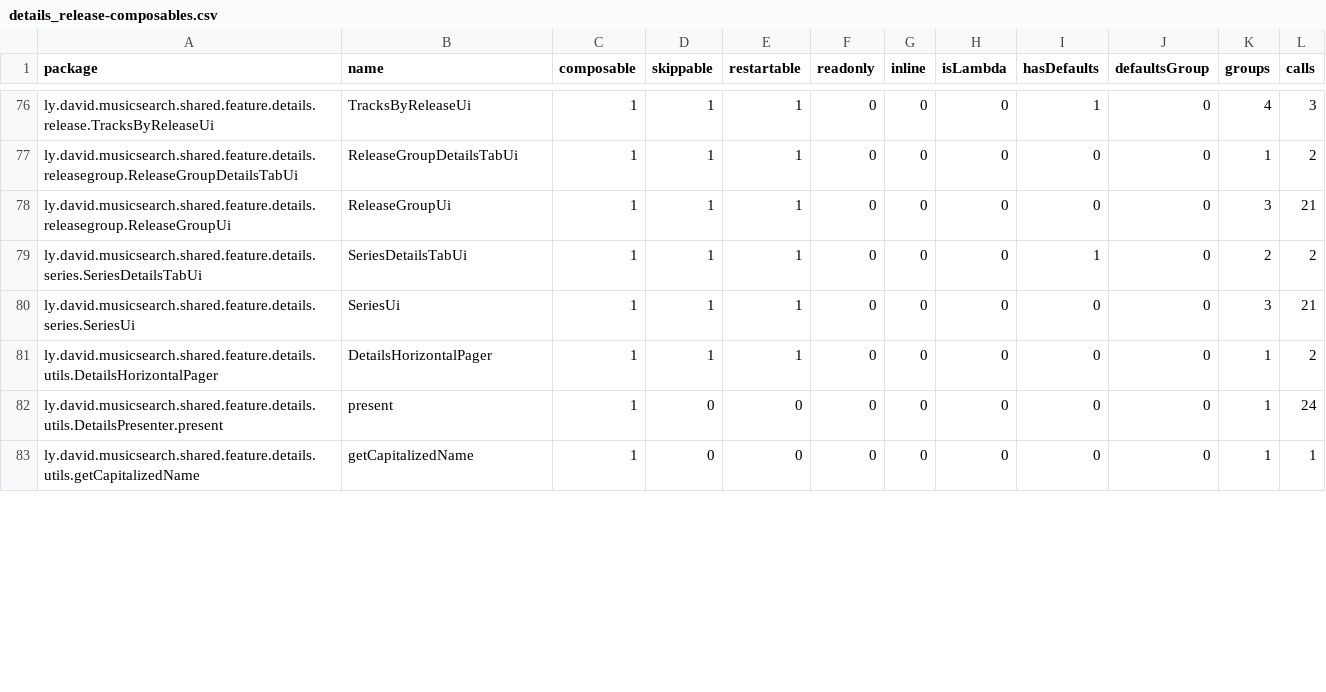
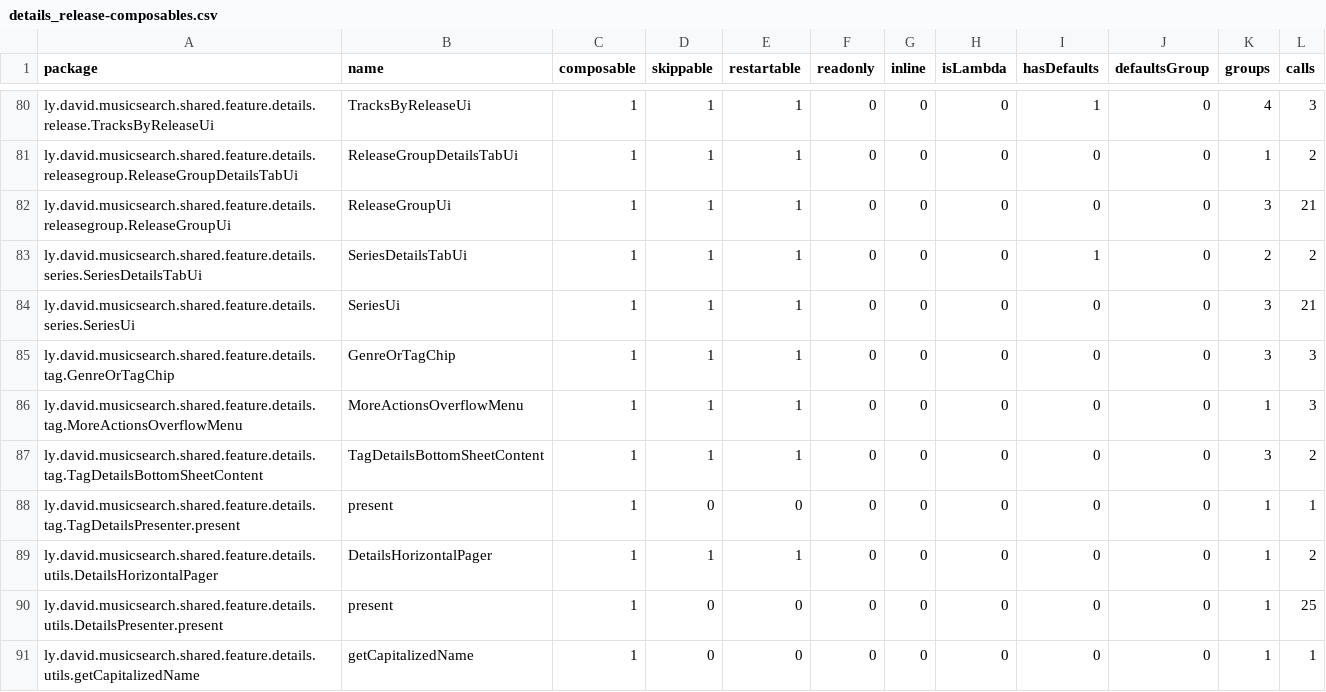
Before and after one commit to lydavid/MusicSearch, a CSV file: shared/feature/details/compose_reports/details_release-composables.csv, drawn as a sheet; only a part is shown, gaps mark what is left out; the diff covers the shown part only.

```diff
--- a/shared/feature/details/compose_reports/details_release-composables.csv
+++ b/shared/feature/details/compose_reports/details_release-composables.csv
@@ -80,4 +84,8 @@ ly.david.musicsearch.shared.feature.details.series.SeriesDetailsTabUi,SeriesDeta
 ly.david.musicsearch.shared.feature.details.series.SeriesUi,SeriesUi,1,1,1,0,0,0,0,0,3,21,
+ly.david.musicsearch.shared.feature.details.tag.GenreOrTagChip,GenreOrTagChip,1,1,1,0,0,0,0,0,3,3,
+ly.david.musicsearch.shared.feature.details.tag.MoreActionsOverflowMenu,MoreActionsOverflowMenu,1,1,1,0,0,0,0,0,1,3,
+ly.david.musicsearch.shared.feature.details.tag.TagDetailsBottomSheetContent,TagDetailsBottomSheetContent,1,1,1,0,0,0,0,0,3,2,
+ly.david.musicsearch.shared.feature.details.tag.TagDetailsPresenter.present,present,1,0,0,0,0,0,0,0,1,1,
 ly.david.musicsearch.shared.feature.details.utils.DetailsHorizontalPager,DetailsHorizontalPager,1,1,1,0,0,0,0,0,1,2,
-ly.david.musicsearch.shared.feature.details.utils.DetailsPresenter.present,present,1,0,0,0,0,0,0,0,1,24,
+ly.david.musicsearch.shared.feature.details.utils.DetailsPresenter.present,present,1,0,0,0,0,0,0,0,1,25,
 ly.david.musicsearch.shared.feature.details.utils.getCapitalizedName,getCapitalizedName,1,0,0,0,0,0,0,0,1,1,
```
Also changed, not shown: 4 added rows, 2 removed rows and 9 edited cells elsewhere in this file, ui/common/compose_reports/common_release-composables.csv, 14 other files.
